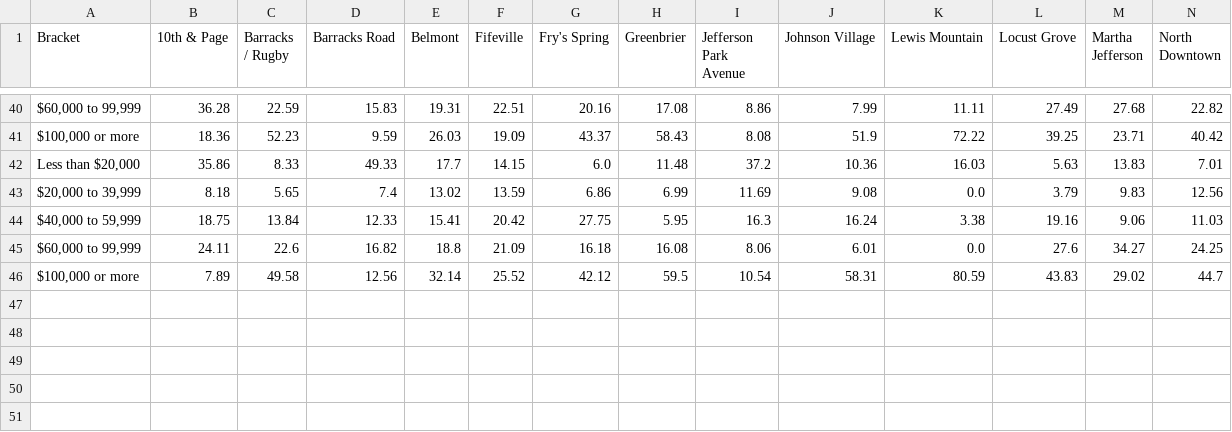
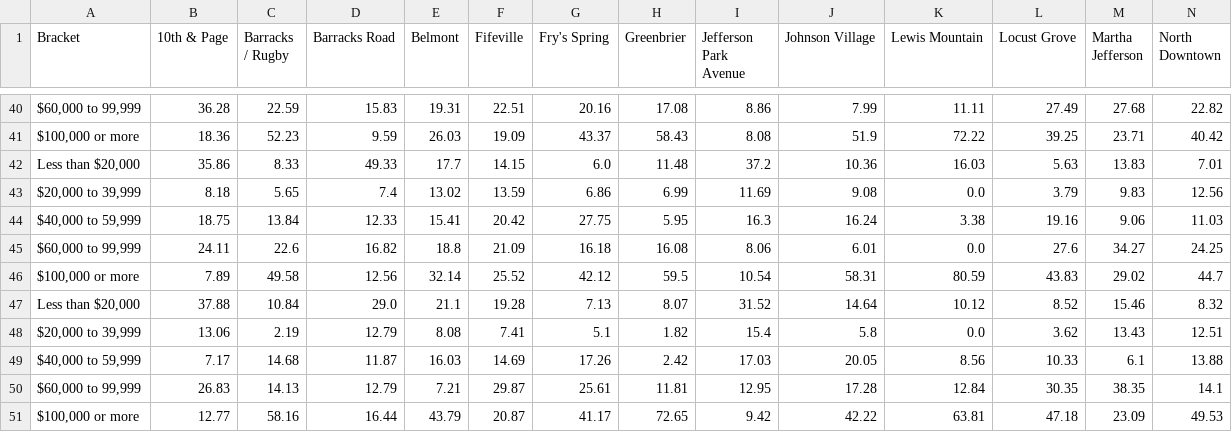
Before and after one commit to evan-tm/cvhouse-test-heroku, a CSV file: data/census/incomeNeighborhoodDistSimple.csv, drawn as a sheet; only a part is shown, gaps mark what is left out; rows hold the shown columns only; the diff names each change by its address in the sheet, - before the commit and + after, or states it on an @@ line.

Commit message:
Updated income dist simple data

```diff
--- a/data/census/incomeNeighborhoodDistSimple.csv
+++ b/data/census/incomeNeighborhoodDistSimple.csv
+row 47: Less than $20,000 | 37.88 | 10.84 | 29.0 | 21.1 | 19.28 | 7.13 | 8.07 | 31.52 | 14.64 | 10.12 | 8.52 | 15.46 | 8.32
+row 48: $20,000 to 39,999 | 13.06 | 2.19 | 12.79 | 8.08 | 7.41 | 5.1 | 1.82 | 15.4 | 5.8 | 0.0 | 3.62 | 13.43 | 12.51
+row 49: $40,000 to 59,999 | 7.17 | 14.68 | 11.87 | 16.03 | 14.69 | 17.26 | 2.42 | 17.03 | 20.05 | 8.56 | 10.33 | 6.1 | 13.88
+row 50: $60,000 to 99,999 | 26.83 | 14.13 | 12.79 | 7.21 | 29.87 | 25.61 | 11.81 | 12.95 | 17.28 | 12.84 | 30.35 | 38.35 | 14.1
+row 51: $100,000 or more | 12.77 | 58.16 | 16.44 | 43.79 | 20.87 | 41.17 | 72.65 | 9.42 | 42.22 | 63.81 | 47.18 | 23.09 | 49.53
```
Also changed, not shown: data/census/incomeCityDistSimple.csv.
